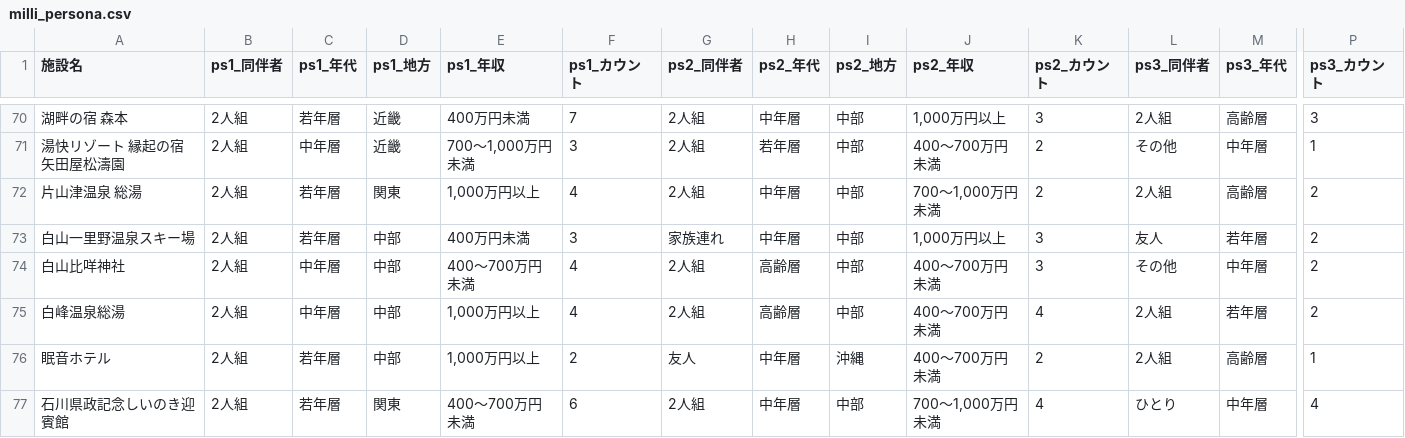
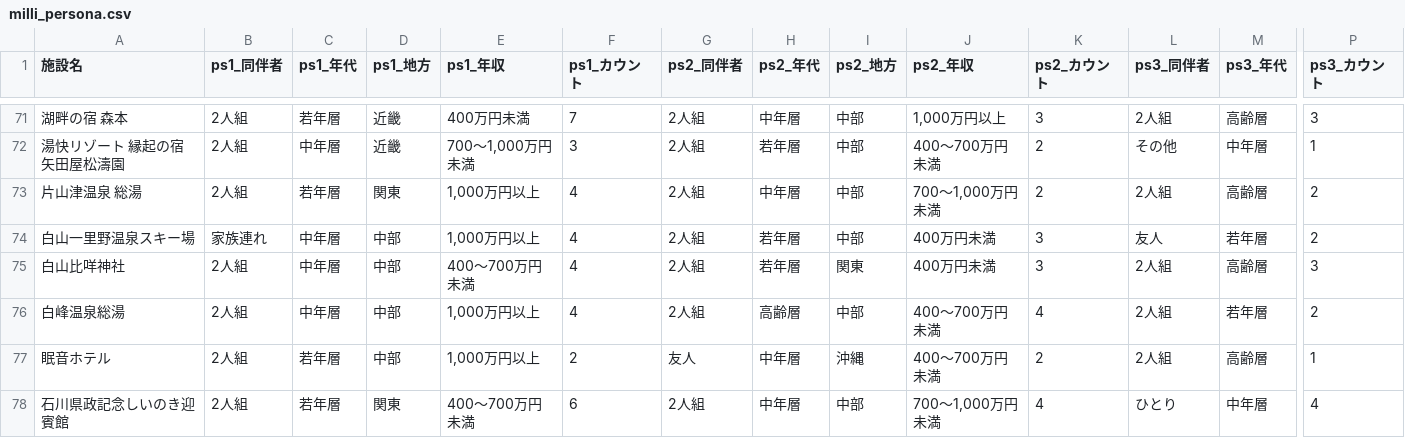
Before and after one commit to BeeB-C4N/tifo, a CSV file: ishikawa/milli_persona.csv, drawn as a sheet; only a part is shown, gaps mark what is left out; addresses are those after the commit; the diff covers the shown part only; the diff names each change by its address in the sheet, - before the commit and + after, or states it on an @@ line.

```diff
--- a/ishikawa/milli_persona.csv
+++ b/ishikawa/milli_persona.csv
-B74 (ps1_同伴者): 2人組
+B74 (ps1_同伴者): 家族連れ
-C74 (ps1_年代): 若年層
+C74 (ps1_年代): 中年層
-E74 (ps1_年収): 400万円未満
+E74 (ps1_年収): 1,000万円以上
-F74 (ps1_カウント): 3
+F74 (ps1_カウント): 4
-G74 (ps2_同伴者): 家族連れ
+G74 (ps2_同伴者): 2人組
-H74 (ps2_年代): 中年層
+H74 (ps2_年代): 若年層
-J74 (ps2_年収): 1,000万円以上
+J74 (ps2_年収): 400万円未満
-H75 (ps2_年代): 高齢層
+H75 (ps2_年代): 若年層
-I75 (ps2_地方): 中部
+I75 (ps2_地方): 関東
-J75 (ps2_年収): 400～700万円未満
+J75 (ps2_年収): 400万円未満
-L75 (ps3_同伴者): その他
+L75 (ps3_同伴者): 2人組
-M75 (ps3_年代): 中年層
+M75 (ps3_年代): 高齢層
-P75 (ps3_カウント): 2
+P75 (ps3_カウント): 3
```
Also changed, not shown: 1 added row and 22 edited cells elsewhere in this file, ishikawa/milli_score.csv, 1 other file.
